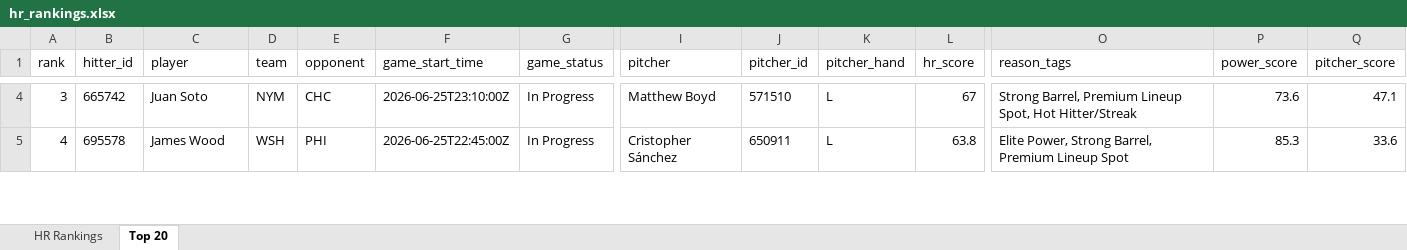
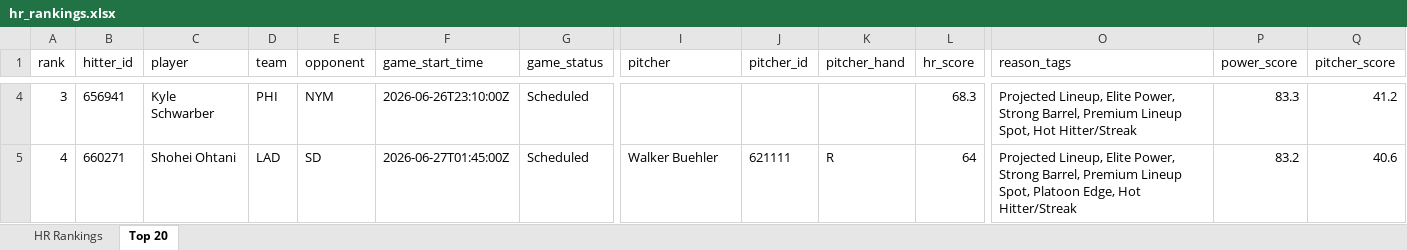
Before and after one commit to etbell28/ghost-analytics, an Excel workbook: outputs/hr_rankings.xlsx, sheet Top 20, drawn as a sheet; only a part is shown, gaps mark what is left out; values as stored, in another font and other column widths than the file's, no borders; the diff covers the shown part only; the diff names each change by its address in the sheet, - before the commit and + after, or states it on an @@ line.

```diff
--- a/outputs/hr_rankings.xlsx (sheet Top 20)
+++ b/outputs/hr_rankings.xlsx (sheet Top 20)
-B4 (hitter_id): 665742
+B4 (hitter_id): 656941
-C4 (player): Juan Soto
+C4 (player): Kyle Schwarber
-D4 (team): NYM
+D4 (team): PHI
-E4 (opponent): CHC
+E4 (opponent): NYM
-F4 (game_start_time): 2026-06-25T23:10:00Z
+F4 (game_start_time): 2026-06-26T23:10:00Z
-G4:G5 (game_status): In Progress
+G4:G5 (game_status): Scheduled
-I4 (pitcher): Matthew Boyd
+I4 (pitcher): (empty)
-J4 (pitcher_id): 571510
+J4 (pitcher_id): (empty)
-K4 (pitcher_hand): L
+K4 (pitcher_hand): (empty)
-L4 (hr_score): 67
+L4 (hr_score): 68.3
-O4 (reason_tags): Strong Barrel,…
+O4 (reason_tags): Projected Lineup, Elite Power, Strong Barrel,…
-P4 (power_score): 73.6
+P4 (power_score): 83.3
-Q4 (pitcher_score): 47.1
+Q4 (pitcher_score): 41.2
-B5 (hitter_id): 695578
+B5 (hitter_id): 660271
-C5 (player): James Wood
+C5 (player): Shohei Ohtani
-D5 (team): WSH
+D5 (team): LAD
-E5 (opponent): PHI
+E5 (opponent): SD
-F5 (game_start_time): 2026-06-25T22:45:00Z
+F5 (game_start_time): 2026-06-27T01:45:00Z
-I5 (pitcher): Cristopher Sánchez
+I5 (pitcher): Walker Buehler
-J5 (pitcher_id): 650911
+J5 (pitcher_id): 621111
-K5 (pitcher_hand): L
+K5 (pitcher_hand): R
-L5 (hr_score): 63.8
+L5 (hr_score): 64
-O5 (reason_tags): Elite Power, Strong Barrel, Premium Lineup Spot
+O5 (reason_tags): Projected Lineup, Elite Power, Strong Barrel, Premium Lineup Spot, Platoon Edge, Hot Hitter/Streak
-P5 (power_score): 85.3
+P5 (power_score): 83.2
-Q5 (pitcher_score): 33.6
+Q5 (pitcher_score): 40.6
```
Also changed, not shown: 1042 edited cells elsewhere in this sheet, sheet HR Rankings, 8 other files.
